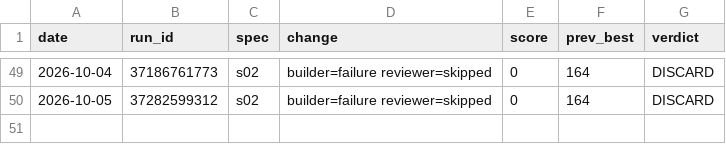
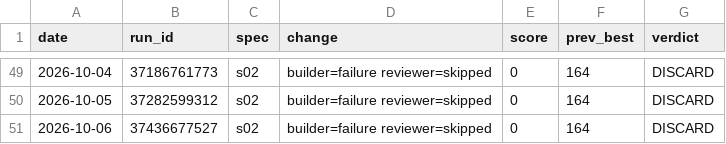
Before and after one commit to MalikJPalamar/Agent-Assembly, a TSV file: centaurion-framework/results.tsv, drawn as a sheet; only a part is shown, gaps mark what is left out.

Commit message:
log(s02): DISCARD run 37436677527 score 0

```diff
--- a/centaurion-framework/results.tsv
+++ b/centaurion-framework/results.tsv
@@ -50 +50,2 @@ date	run_id	spec	change	score	prev_best	verdict
 2026-10-05	37282599312	s02	builder=failure reviewer=skipped	0	164	DISCARD
+2026-10-06	37436677527	s02	builder=failure reviewer=skipped	0	164	DISCARD
```
